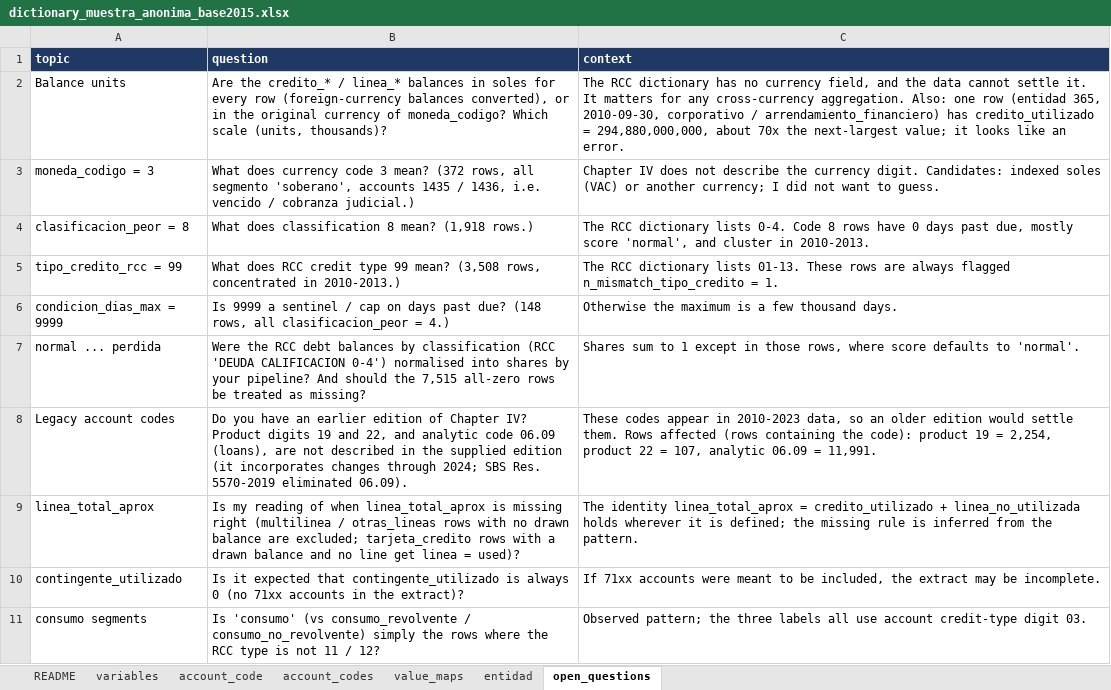
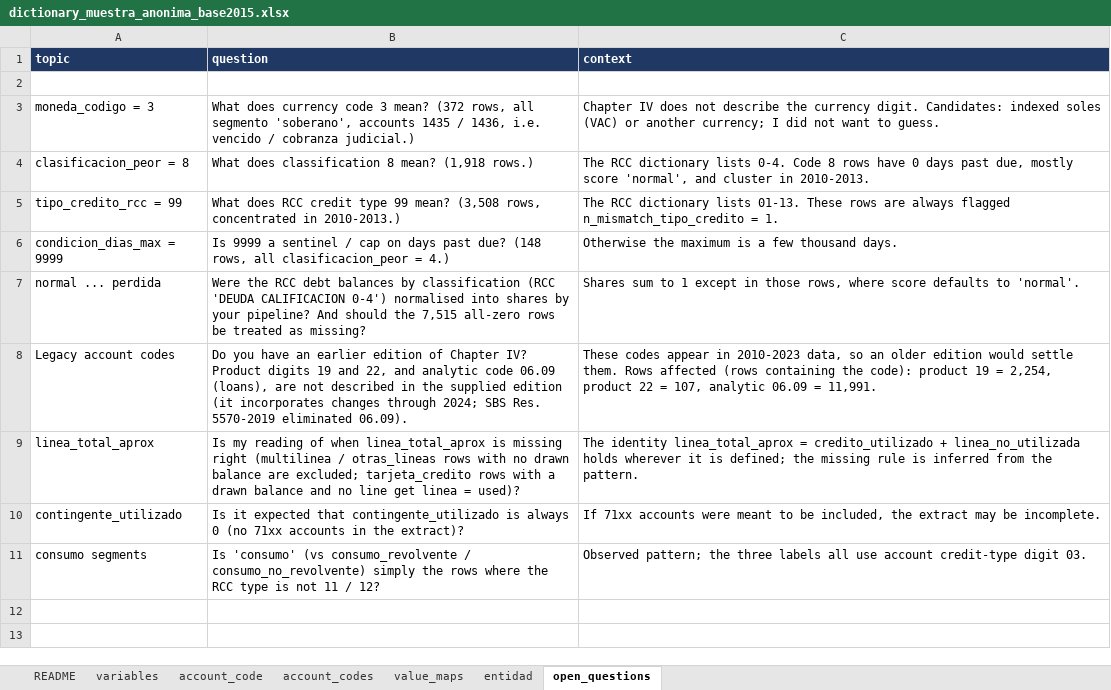
Before and after one commit to guigluz/Credit_lines_Peru, an Excel workbook: data/documentation/dictionary_muestra_anonima_base2015.xlsx, sheet open_questions, drawn as a sheet; values as stored, in another font and other column widths than the file's, no borders; the diff names each change by its address in the sheet, - before the commit and + after, or states it on an @@ line.

```diff
--- a/data/documentation/dictionary_muestra_anonima_base2015.xlsx (sheet open_questions)
+++ b/data/documentation/dictionary_muestra_anonima_base2015.xlsx (sheet open_questions)
-row 2: Balance units | Are the credito_* / linea_* balances in soles for every row (foreign-currency balances converted), or in the original currency of moneda_codigo? Which scale (units, thousands)? | The RCC dictionary has no currency field, and the data cannot settle it. It matters for any cross-currency aggregation. Also: one row (entidad 365, 2010-09-30, corporativo / arrendamiento_financiero) has credito_utilizado = 294,880,000,000, about 70x the next-largest value; it looks like an error.
+row 2: (empty)
```
Also changed, not shown: 6 other files.
